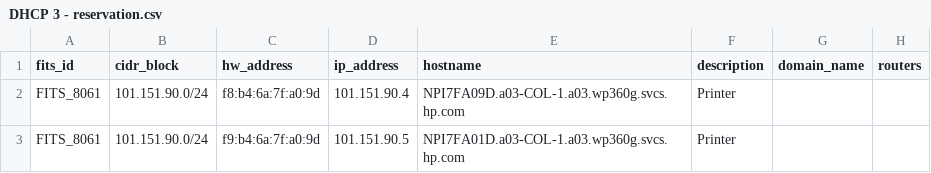
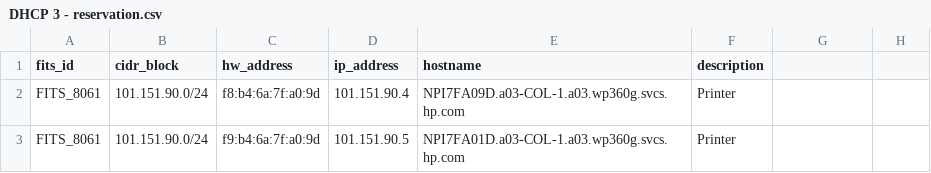
Before and after one commit to ministryofjustice/staff-device-dns-dhcp-admin, a CSV file: docs/dhcp_csv_example/DHCP 3 - reservation.csv, drawn as a sheet; the diff names each change by its address in the sheet, - before the commit and + after, or states it on an @@ line.

Commit message:
updated the DHCP import documentation with the example template (#794)

```diff
--- a/docs/dhcp_csv_example/DHCP 3 - reservation.csv
+++ b/docs/dhcp_csv_example/DHCP 3 - reservation.csv
-G1: domain_name
+G1: (empty)
-H1: routers
+H1: (empty)
```
Also changed, not shown: 4 other files.
